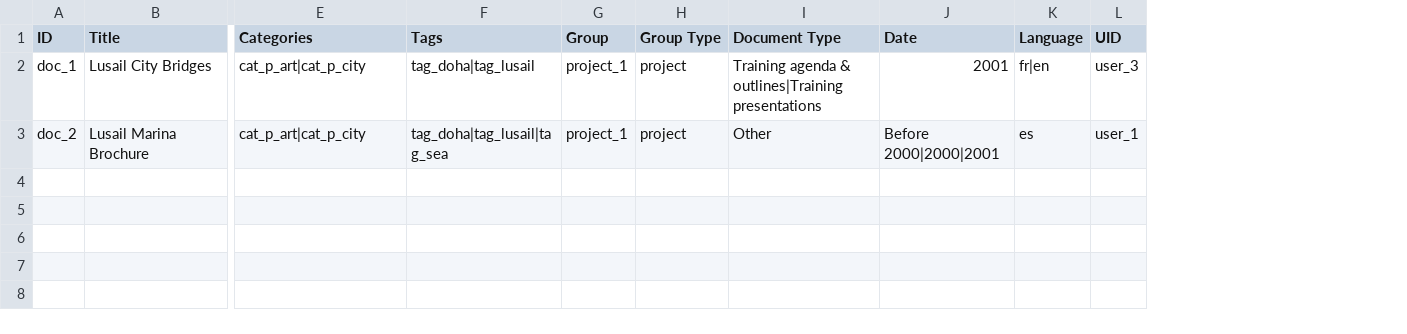
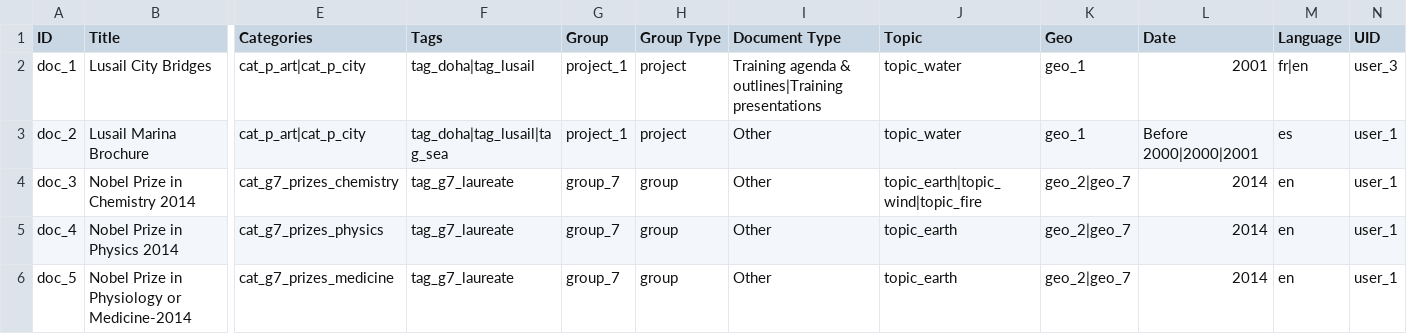
Before and after one commit to capacity4dev/capacity4more, a CSV file: capacity4more/modules/c4m/demo/c4m_demo_content/csv/node/document.csv, drawn as a sheet; only a part is shown, gaps mark what is left out; rows hold the shown columns only; the diff names each change by its address in the sheet, - before the commit and + after, or states it on an @@ line.

Commit message:
Change Overview documents into a search page. Add some demo documents.

```diff
--- a/capacity4more/modules/c4m/demo/c4m_demo_content/csv/node/document.csv
+++ b/capacity4more/modules/c4m/demo/c4m_demo_content/csv/node/document.csv
+column J (Topic), rows 2-3: topic_water | topic_water
+column K (Geo), rows 2-3: geo_1 | geo_1
+row 4: doc_3 | Nobel Prize in Chemistry 2014 | cat_g7_prizes_chemistry | tag_g7_laureate | group_7 | group | Other | topic_earth|topic_wind|topic_fire | geo_2|geo_7 | 2014 | en | user_1
+row 5: doc_4 | Nobel Prize in Physics 2014 | cat_g7_prizes_physics | tag_g7_laureate | group_7 | group | Other | topic_earth | geo_2|geo_7 | 2014 | en | user_1
+row 6: doc_5 | Nobel Prize in Physiology or Medicine-2014 | cat_g7_prizes_medicine | tag_g7_laureate | group_7 | group | Other | topic_earth | geo_2|geo_7 | 2014 | en | user_1
```
Also changed, not shown: 6 other files.
